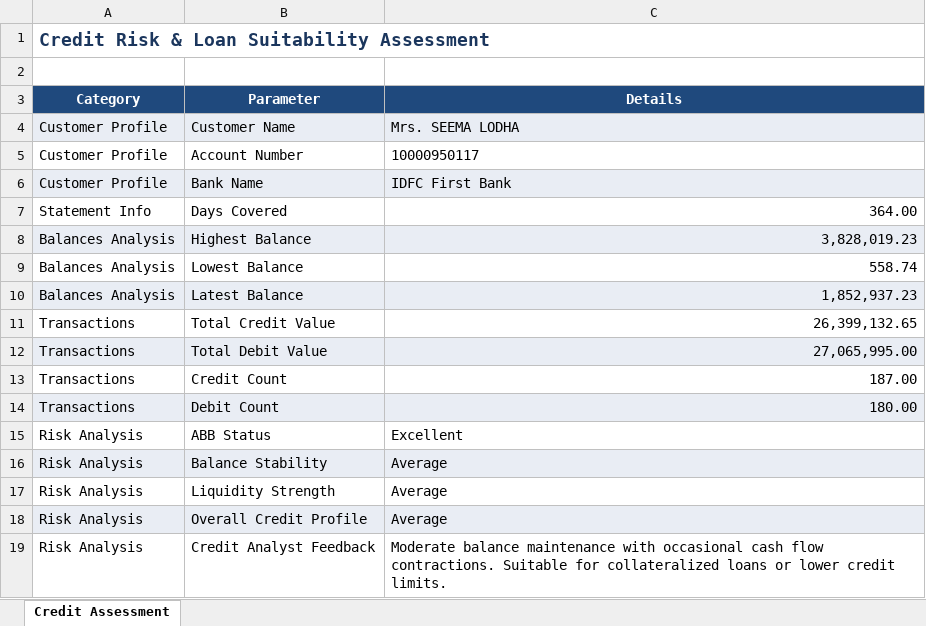
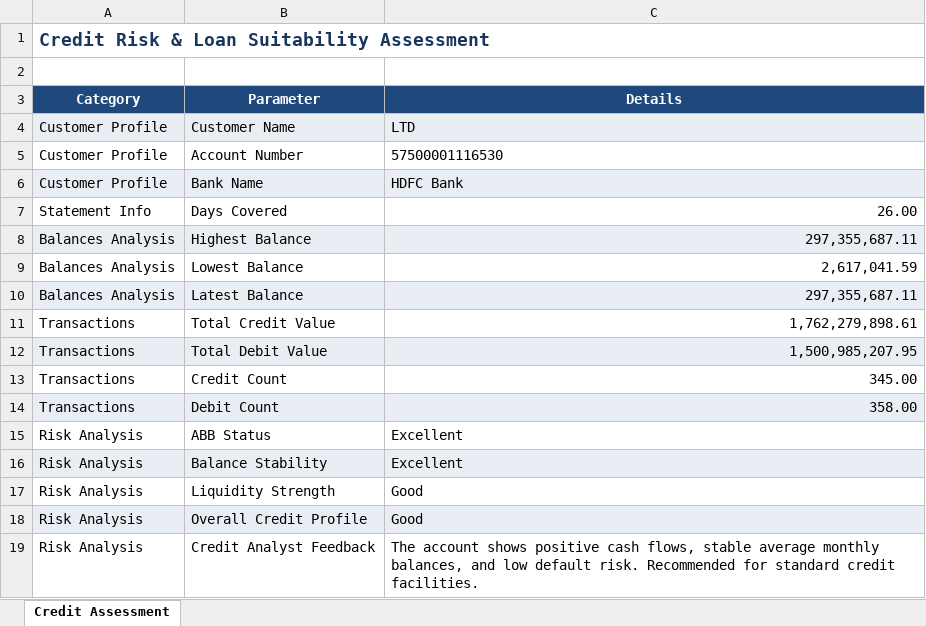
Before and after one commit to chitransh24god/Finance-Analyser, an Excel workbook: output/loan_assessment.xlsx, sheet Credit Assessment, drawn as a sheet; values as stored, in another font and other column widths than the file's, no borders; the diff names each change by its address in the sheet, - before the commit and + after, or states it on an @@ line.

```diff
--- a/output/loan_assessment.xlsx (sheet Credit Assessment)
+++ b/output/loan_assessment.xlsx (sheet Credit Assessment)
-C4 (Details): Mrs. SEEMA LODHA
+C4 (Details): LTD
-C5 (Details): 10000950117
+C5 (Details): 57500001116530
-C6 (Details): IDFC First Bank
+C6 (Details): HDFC Bank
-C7 (Details): 364.00
+C7 (Details): 26.00
-C8 (Details): 3,828,019.23
+C8 (Details): 297,355,687.11
-C9 (Details): 558.74
+C9 (Details): 2,617,041.59
-C10 (Details): 1,852,937.23
+C10 (Details): 297,355,687.11
-C11 (Details): 26,399,132.65
+C11 (Details): 1,762,279,898.61
-C12 (Details): 27,065,995.00
+C12 (Details): 1,500,985,207.95
-C13 (Details): 187.00
+C13 (Details): 345.00
-C14 (Details): 180.00
+C14 (Details): 358.00
-C16 (Details): Average
+C16 (Details): Excellent
-C17:C18 (Details): Average
+C17:C18 (Details): Good
-C19 (Details): Moderate balance maintenance with occasional cash flow contractions. Suitable for collateralized loans or lower credit limits.
+C19 (Details): The account shows positive cash flows, stable average monthly balances, and low default risk. Recommended for standard credit facilities.
```
Also changed, not shown: output/abb_report.xlsx, output/cleaned_transactions.xlsx, 2 other files.
